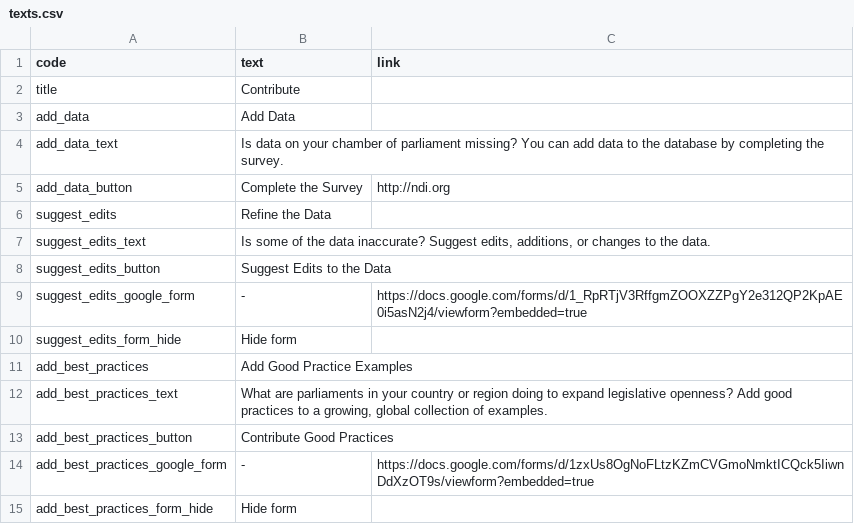
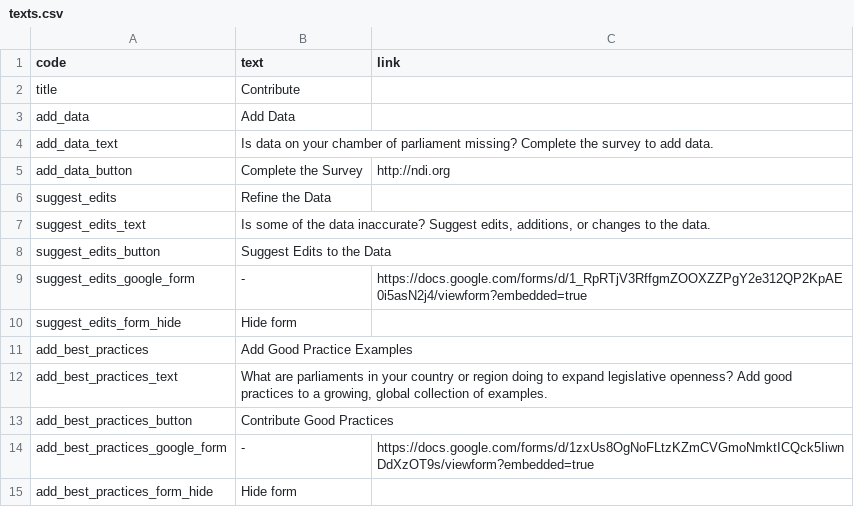
Before and after one commit to KohoVolit/legislative-openness-data-explorer-texts, a CSV file: en/contribute/texts.csv, drawn as a sheet.

Commit message:
Update texts.csv

```diff
--- a/en/contribute/texts.csv
+++ b/en/contribute/texts.csv
@@ -3,3 +3,3 @@ title,Contribute,
 add_data,Add Data
-add_data_text,"Is data on your chamber of parliament missing? You can add data to the database by completing the survey.",
+add_data_text,"Is data on your chamber of parliament missing? Complete the survey to add data.",
 add_data_button,Complete the Survey,http://ndi.org
```
